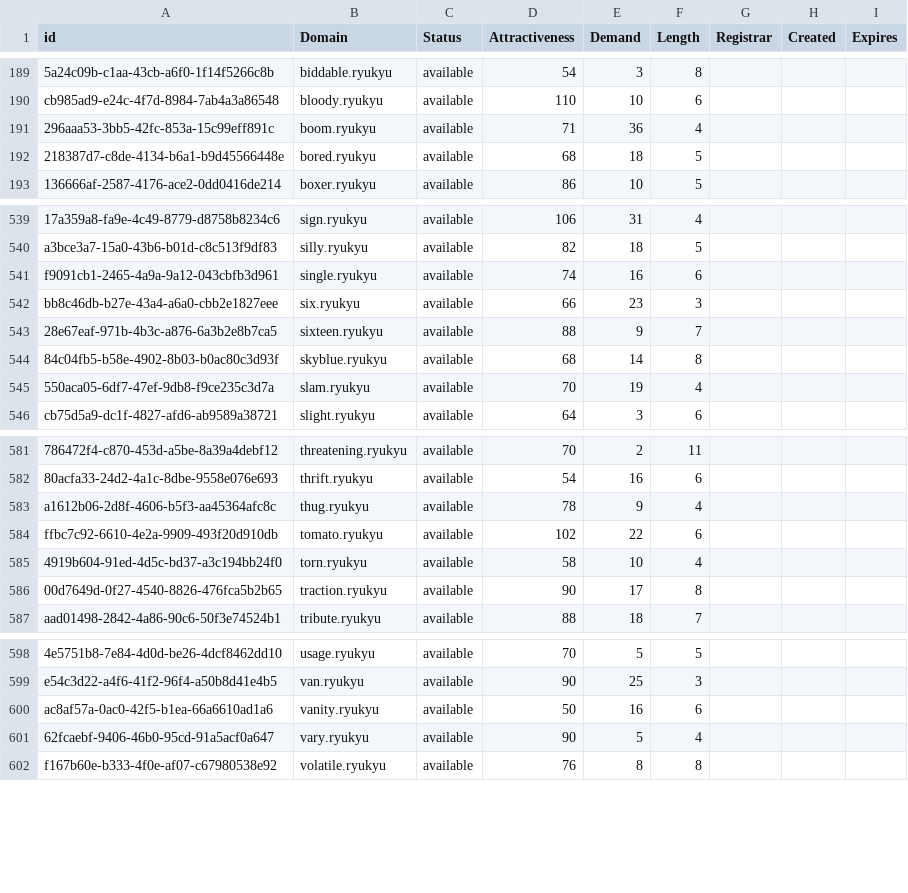
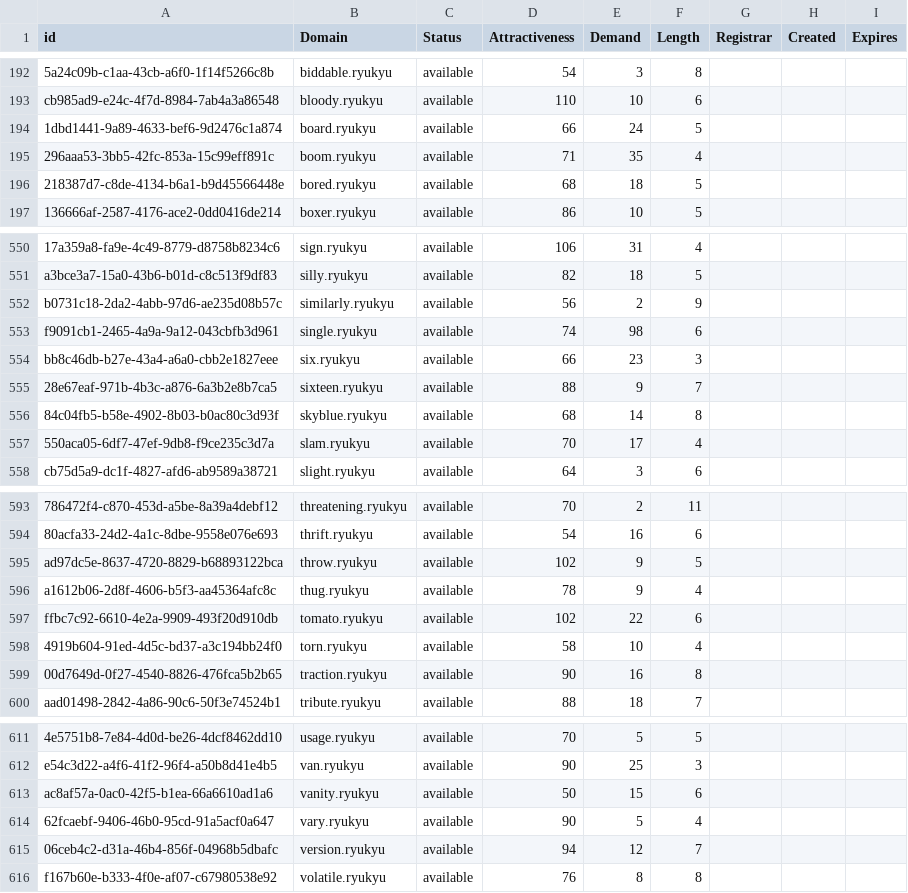
Before and after one commit to UniqueDomains/ryukyu-oneword-domains, a CSV file: ryukyu.csv, drawn as a sheet; only a part is shown, gaps mark what is left out; addresses are those after the commit; the diff covers the shown part only; the diff names each change by its address in the sheet, - before the commit and + after, or states it on an @@ line.

```diff
--- a/ryukyu.csv
+++ b/ryukyu.csv
+row 194: 1dbd1441-9a89-4633-bef6-9d2476c1a874 | board.ryukyu | available | 66 | 24 | 5
-E195 (Demand): 36
+E195 (Demand): 35
+row 552: b0731c18-2da2-4abb-97d6-ae235d08b57c | similarly.ryukyu | available | 56 | 2 | 9
-E553 (Demand): 16
+E553 (Demand): 98
-E557 (Demand): 19
+E557 (Demand): 17
+row 595: ad97dc5e-8637-4720-8829-b68893122bca | throw.ryukyu | available | 102 | 9 | 5
-E599 (Demand): 17
+E599 (Demand): 16
-E613 (Demand): 16
+E613 (Demand): 15
+row 615: 06ceb4c2-d31a-46b4-856f-04968b5dbafc | version.ryukyu | available | 94 | 12 | 7
```
Also changed, not shown: 10 added rows and 12 edited cells elsewhere in this file, 2 other files.
